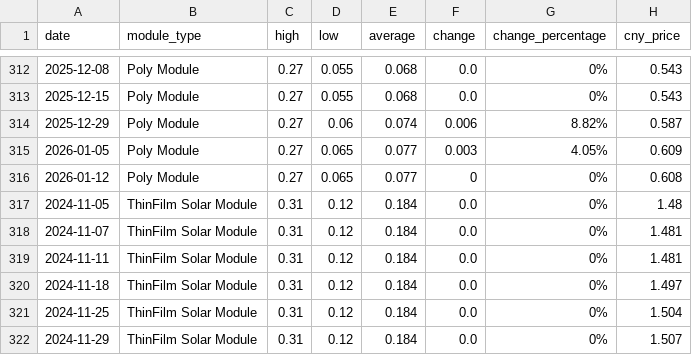
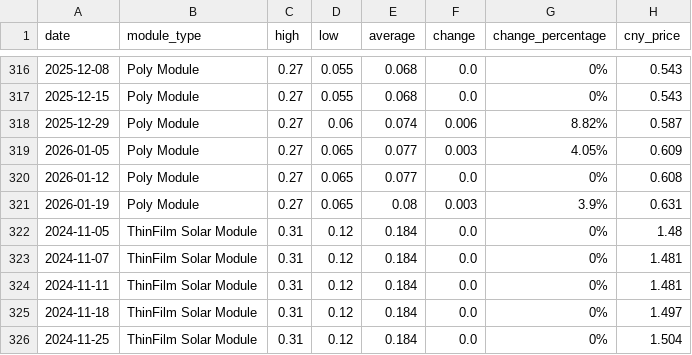
Before and after one commit to Souf-lrc/solar-price-tracker, a CSV file: data/processed/historical_prices.csv, drawn as a sheet; only a part is shown, gaps mark what is left out; the shorter side is filled out with more unchanged rows; the diff covers the shown part only.

```diff
--- a/data/processed/historical_prices.csv
+++ b/data/processed/historical_prices.csv
@@ -315,3 +319,4 @@ date,module_type,high,low,average,change,change_percentage,cny_price
 2026-01-05,Poly Module,0.27,0.065,0.077,0.003,4.05%,0.609
-2026-01-12,Poly Module,0.27,0.065,0.077,0,0%,0.608
+2026-01-12,Poly Module,0.27,0.065,0.077,0.0,0%,0.608
+2026-01-19,Poly Module,0.27,0.065,0.08,0.003,3.9%,0.631
 2024-11-05,ThinFilm Solar Module,0.31,0.12,0.184,0.0,0%,1.48
```
Also changed, not shown: 5 added rows and 6 edited cells elsewhere in this file, 4 other files.
